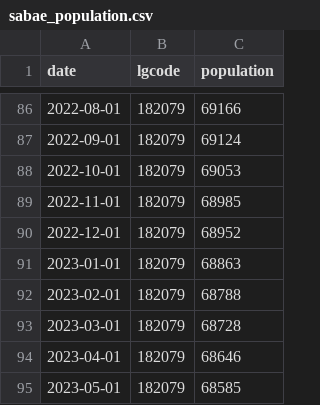
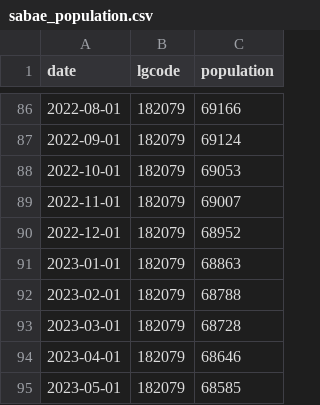
Before and after one commit to code4fukui/opendata_fukui, a CSV file: sabae_population.csv, drawn as a sheet; only a part is shown, gaps mark what is left out.

Commit message:
update data

```diff
--- a/sabae_population.csv
+++ b/sabae_population.csv
@@ -88,3 +88,3 @@
 2022-10-01,182079,69053
-2022-11-01,182079,68985
+2022-11-01,182079,69007
 2022-12-01,182079,68952
```
